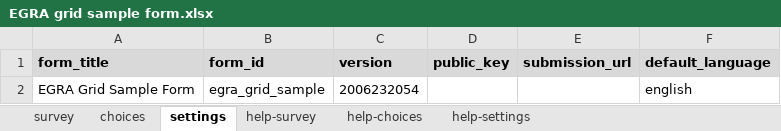
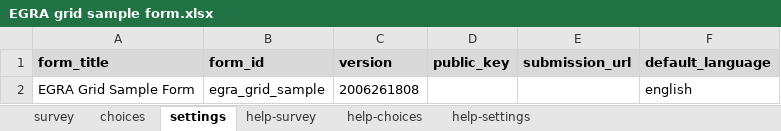
Before and after one commit to surveycto/timed-grid-test, an Excel workbook: extras/sample-form/EGRA grid sample form.xlsx, sheet settings, drawn as a sheet; values as stored, in another font and other column widths than the file's, no borders; the diff names each change by its address in the sheet, - before the commit and + after, or states it on an @@ line.

```diff
--- a/extras/sample-form/EGRA grid sample form.xlsx (sheet settings)
+++ b/extras/sample-form/EGRA grid sample form.xlsx (sheet settings)
-C2 (version): 2006232054
+C2 (version): 2006261808
```
Also changed, not shown: sheet survey, 3 other files.
